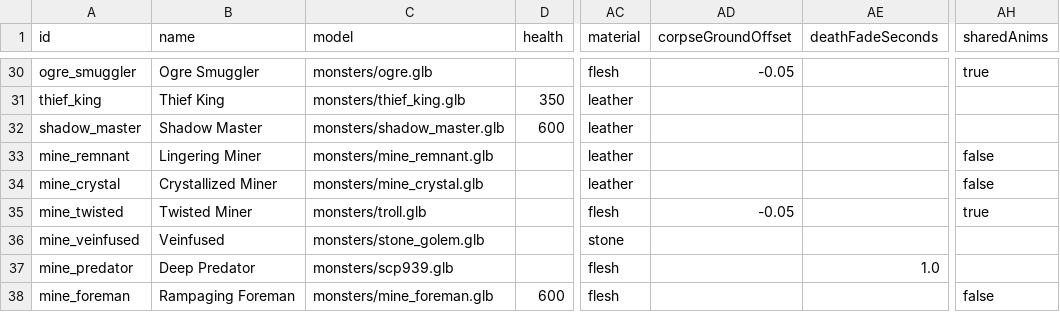
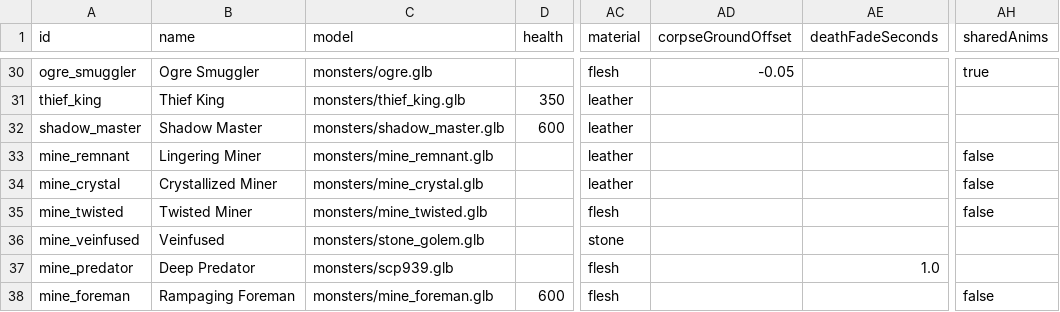
Before and after one commit to Julian-adv/OpenMMO, a CSV file: data-src/monsters.csv, drawn as a sheet; only a part is shown, gaps mark what is left out; the diff names each change by its address in the sheet, - before the commit and + after, or states it on an @@ line.

```diff
--- a/data-src/monsters.csv
+++ b/data-src/monsters.csv
-C35 (model): monsters/troll.glb
+C35 (model): monsters/mine_twisted.glb
-AD35 (corpseGroundOffset): -0.05
+AD35 (corpseGroundOffset): (empty)
-AH35 (sharedAnims): true
+AH35 (sharedAnims): false
```
Also changed, not shown: 6 other files.
